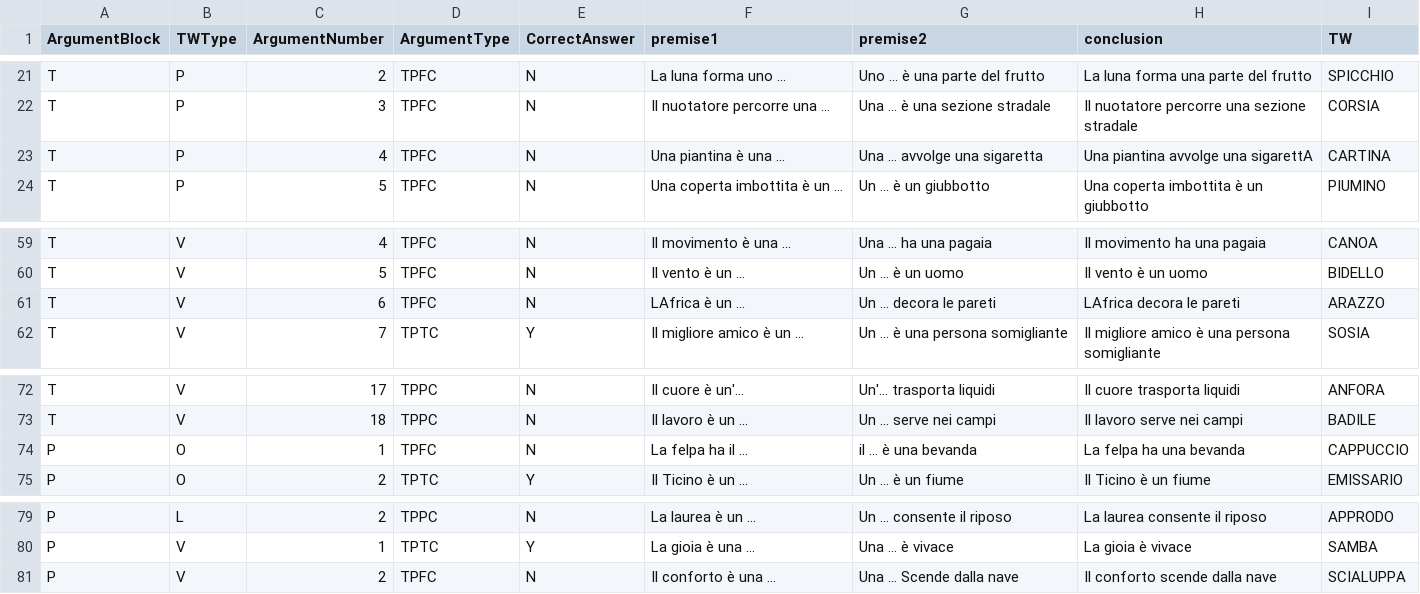
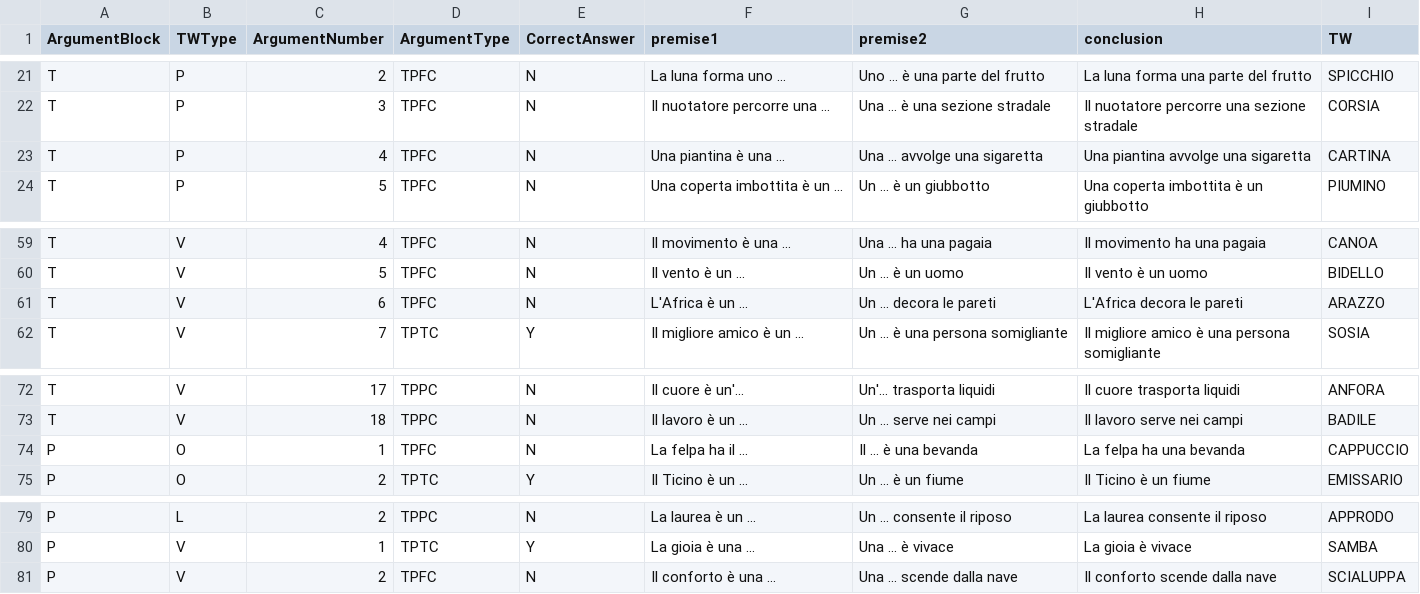
Before and after one commit to xprag/metaphor-comprehension, a CSV file: stimuli/arguments.csv, drawn as a sheet; only a part is shown, gaps mark what is left out; the diff names each change by its address in the sheet, - before the commit and + after, or states it on an @@ line.

Commit message:
fix typo in arguments.cvs

```diff
--- a/stimuli/arguments.csv
+++ b/stimuli/arguments.csv
-H23 (conclusion): Una piantina avvolge una sigarettA
+H23 (conclusion): Una piantina avvolge una sigaretta
-F61 (premise1): LAfrica è un ...
+F61 (premise1): L'Africa è un ...
-H61 (conclusion): LAfrica decora le pareti
+H61 (conclusion): L'Africa decora le pareti
-G74 (premise2): il ... è una bevanda
+G74 (premise2): Il ... è una bevanda
-G81 (premise2): Una ... Scende dalla nave
+G81 (premise2): Una ... scende dalla nave
```
